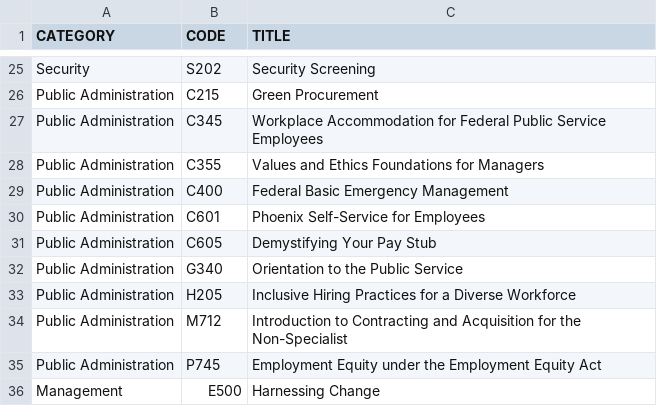
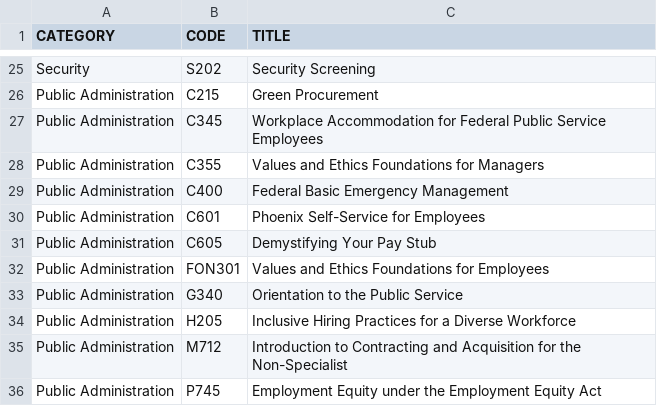
Before and after one commit to onshisan/onshisan.github.io, a CSV file: _data/CSPS.csv, drawn as a sheet; only a part is shown, gaps mark what is left out; the shorter side is filled out with more unchanged rows.

Commit message:
Update CSPS.csv
Add FON301

```diff
--- a/_data/CSPS.csv
+++ b/_data/CSPS.csv
@@ -31,2 +31,3 @@ Public Administration,C601,Phoenix Self-Service for Employees
 Public Administration,C605,Demystifying Your Pay Stub
+Public Administration,FON301,Values and Ethics Foundations for Employees
 Public Administration,G340,Orientation to the Public Service
```
